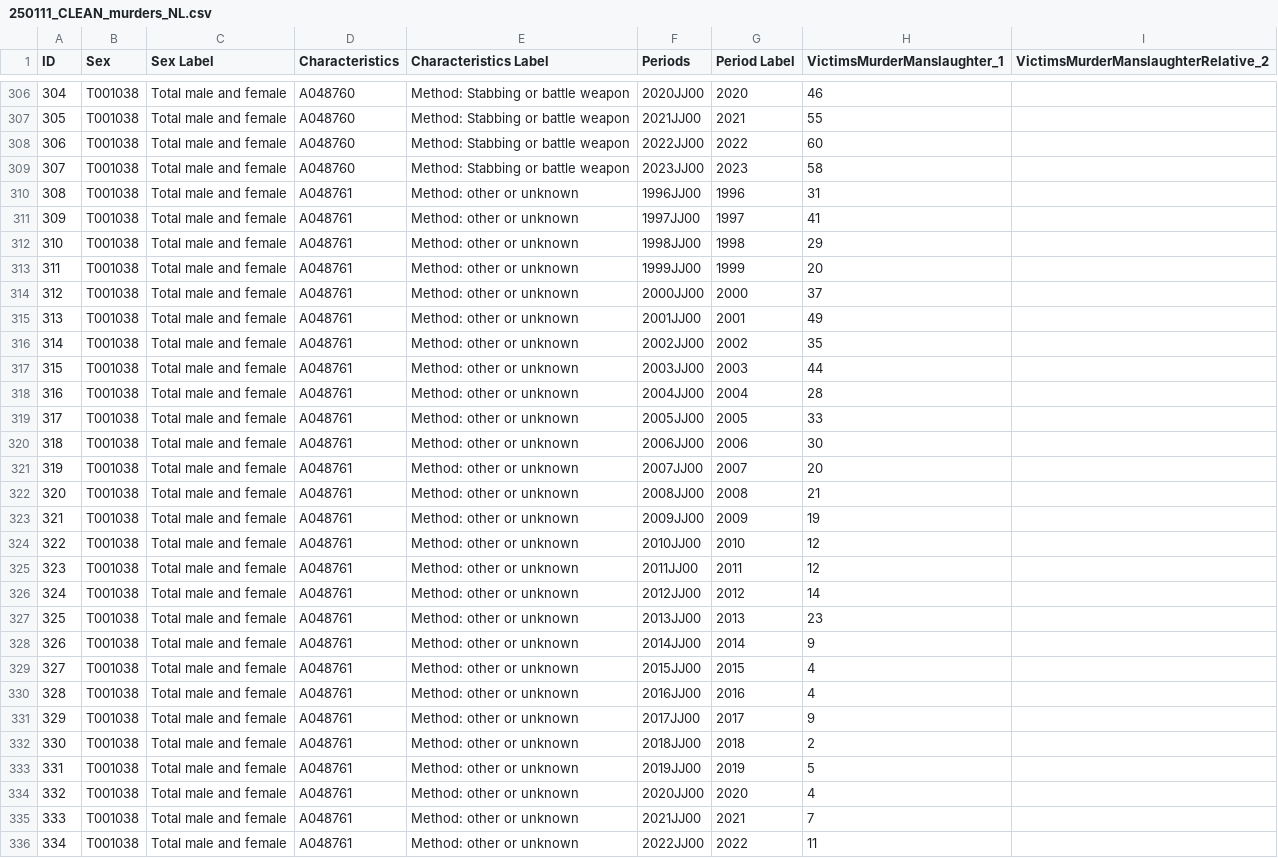
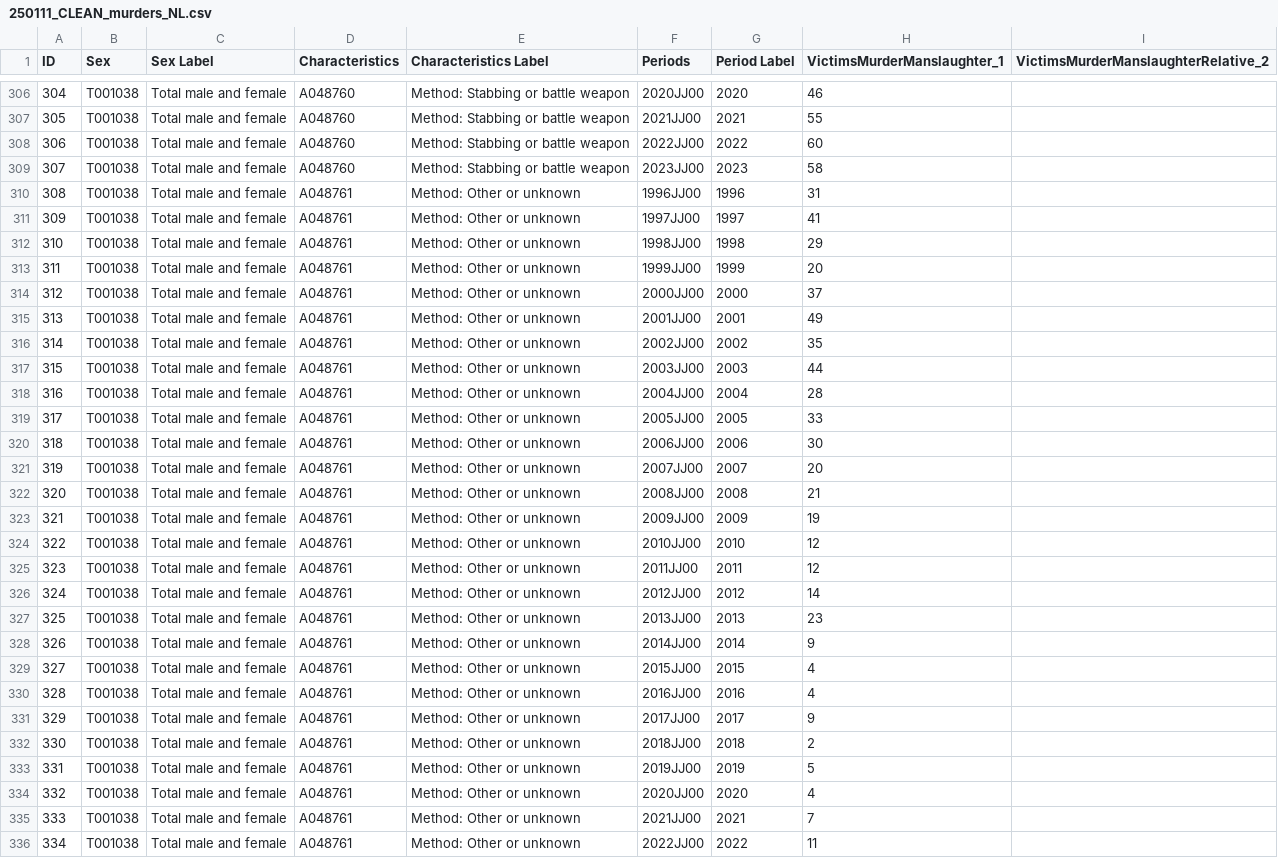
Before and after one commit to ValenteMendez/population-dynamics-netherlands, a CSV file: 250111_CLEAN_murders_NL.csv, drawn as a sheet; only a part is shown, gaps mark what is left out; the diff covers the shown part only.

```diff
--- a/250111_CLEAN_murders_NL.csv
+++ b/250111_CLEAN_murders_NL.csv
@@ -309,28 +309,28 @@ ID,Sex,Sex Label,Characteristics,Characteristics Label,Periods,Period Label,Vict
 307,T001038,Total male and female,A048760,Method: Stabbing or battle weapon,2023JJ00,2023,58,
-308,T001038,Total male and female,A048761,Method: other or unknown,1996JJ00,1996,31,
-309,T001038,Total male and female,A048761,Method: other or unknown,1997JJ00,1997,41,
-310,T001038,Total male and female,A048761,Method: other or unknown,1998JJ00,1998,29,
-311,T001038,Total male and female,A048761,Method: other or unknown,1999JJ00,1999,20,
-312,T001038,Total male and female,A048761,Method: other or unknown,2000JJ00,2000,37,
-313,T001038,Total male and female,A048761,Method: other or unknown,2001JJ00,2001,49,
-314,T001038,Total male and female,A048761,Method: other or unknown,2002JJ00,2002,35,
-315,T001038,Total male and female,A048761,Method: other or unknown,2003JJ00,2003,44,
-316,T001038,Total male and female,A048761,Method: other or unknown,2004JJ00,2004,28,
-317,T001038,Total male and female,A048761,Method: other or unknown,2005JJ00,2005,33,
-318,T001038,Total male and female,A048761,Method: other or unknown,2006JJ00,2006,30,
-319,T001038,Total male and female,A048761,Method: other or unknown,2007JJ00,2007,20,
-320,T001038,Total male and female,A048761,Method: other or unknown,2008JJ00,2008,21,
-321,T001038,Total male and female,A048761,Method: other or unknown,2009JJ00,2009,19,
-322,T001038,Total male and female,A048761,Method: other or unknown,2010JJ00,2010,12,
-323,T001038,Total male and female,A048761,Method: other or unknown,2011JJ00,2011,12,
-324,T001038,Total male and female,A048761,Method: other or unknown,2012JJ00,2012,14,
-325,T001038,Total male and female,A048761,Method: other or unknown,2013JJ00,2013,23,
-326,T001038,Total male and female,A048761,Method: other or unknown,2014JJ00,2014,9,
-327,T001038,Total male and female,A048761,Method: other or unknown,2015JJ00,2015,4,
-328,T001038,Total male and female,A048761,Method: other or unknown,2016JJ00,2016,4,
-329,T001038,Total male and female,A048761,Method: other or unknown,2017JJ00,2017,9,
-330,T001038,Total male and female,A048761,Method: other or unknown,2018JJ00,2018,2,
-331,T001038,Total male and female,A048761,Method: other or unknown,2019JJ00,2019,5,
-332,T001038,Total male and female,A048761,Method: other or unknown,2020JJ00,2020,4,
-333,T001038,Total male and female,A048761,Method: other or unknown,2021JJ00,2021,7,
-334,T001038,Total male and female,A048761,Method: other or unknown,2022JJ00,2022,11,
+308,T001038,Total male and female,A048761,Method: Other or unknown,1996JJ00,1996,31,
+309,T001038,Total male and female,A048761,Method: Other or unknown,1997JJ00,1997,41,
+310,T001038,Total male and female,A048761,Method: Other or unknown,1998JJ00,1998,29,
+311,T001038,Total male and female,A048761,Method: Other or unknown,1999JJ00,1999,20,
+312,T001038,Total male and female,A048761,Method: Other or unknown,2000JJ00,2000,37,
+313,T001038,Total male and female,A048761,Method: Other or unknown,2001JJ00,2001,49,
+314,T001038,Total male and female,A048761,Method: Other or unknown,2002JJ00,2002,35,
+315,T001038,Total male and female,A048761,Method: Other or unknown,2003JJ00,2003,44,
+316,T001038,Total male and female,A048761,Method: Other or unknown,2004JJ00,2004,28,
+317,T001038,Total male and female,A048761,Method: Other or unknown,2005JJ00,2005,33,
+318,T001038,Total male and female,A048761,Method: Other or unknown,2006JJ00,2006,30,
+319,T001038,Total male and female,A048761,Method: Other or unknown,2007JJ00,2007,20,
+320,T001038,Total male and female,A048761,Method: Other or unknown,2008JJ00,2008,21,
+321,T001038,Total male and female,A048761,Method: Other or unknown,2009JJ00,2009,19,
+322,T001038,Total male and female,A048761,Method: Other or unknown,2010JJ00,2010,12,
+323,T001038,Total male and female,A048761,Method: Other or unknown,2011JJ00,2011,12,
+324,T001038,Total male and female,A048761,Method: Other or unknown,2012JJ00,2012,14,
+325,T001038,Total male and female,A048761,Method: Other or unknown,2013JJ00,2013,23,
+326,T001038,Total male and female,A048761,Method: Other or unknown,2014JJ00,2014,9,
+327,T001038,Total male and female,A048761,Method: Other or unknown,2015JJ00,2015,4,
+328,T001038,Total male and female,A048761,Method: Other or unknown,2016JJ00,2016,4,
+329,T001038,Total male and female,A048761,Method: Other or unknown,2017JJ00,2017,9,
+330,T001038,Total male and female,A048761,Method: Other or unknown,2018JJ00,2018,2,
+331,T001038,Total male and female,A048761,Method: Other or unknown,2019JJ00,2019,5,
+332,T001038,Total male and female,A048761,Method: Other or unknown,2020JJ00,2020,4,
+333,T001038,Total male and female,A048761,Method: Other or unknown,2021JJ00,2021,7,
+334,T001038,Total male and female,A048761,Method: Other or unknown,2022JJ00,2022,11,
```
Also changed, not shown: 141 edited cells elsewhere in this file, 1 other file.
